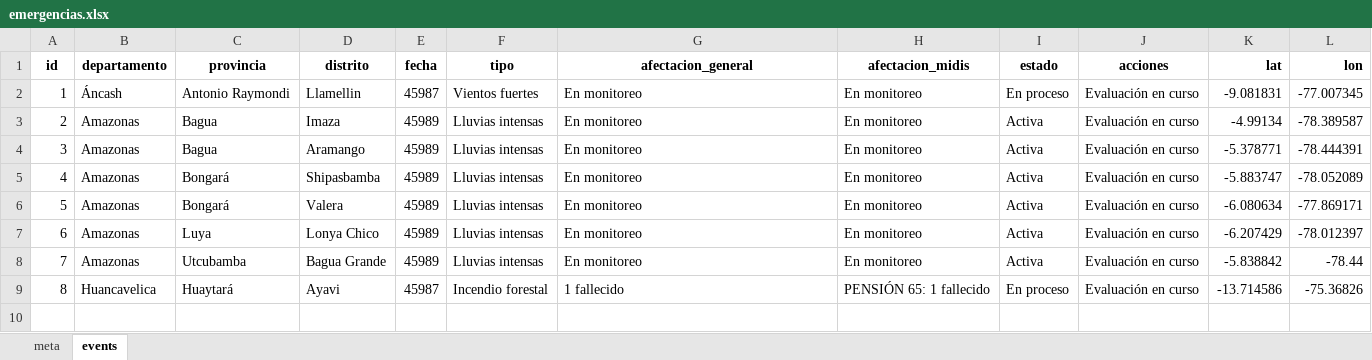
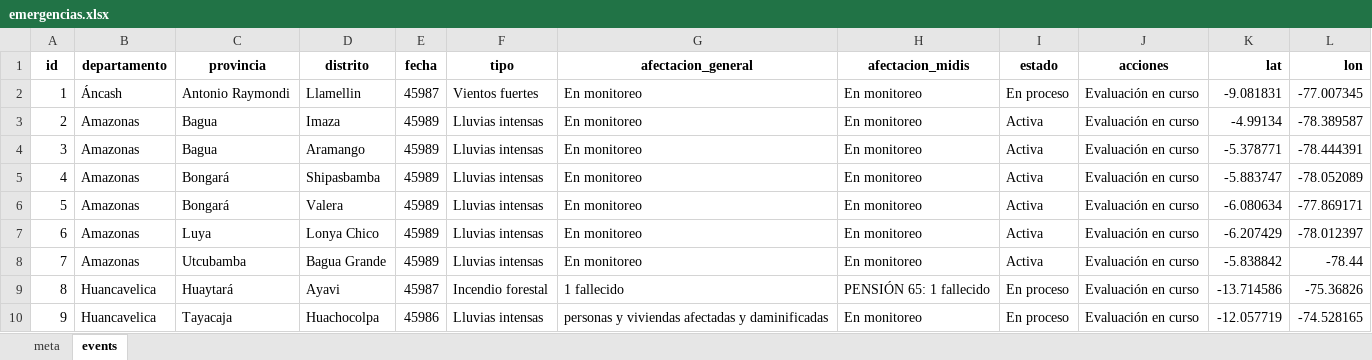
Before and after one commit to coemidis/emergencias_diarias, an Excel workbook: emergencias.xlsx, sheet events, drawn as a sheet; values as stored, in another font and other column widths than the file's, no borders; the diff names each change by its address in the sheet, - before the commit and + after, or states it on an @@ line.

Commit message:
Versión 9

```diff
--- a/emergencias.xlsx (sheet events)
+++ b/emergencias.xlsx (sheet events)
+row 10: 9 | Huancavelica | Tayacaja | Huachocolpa | 45986 | Lluvias intensas | personas y viviendas afectadas y daminificadas | En monitoreo | En proceso | Evaluación en curso | -12.057719 | -74.528165
```
